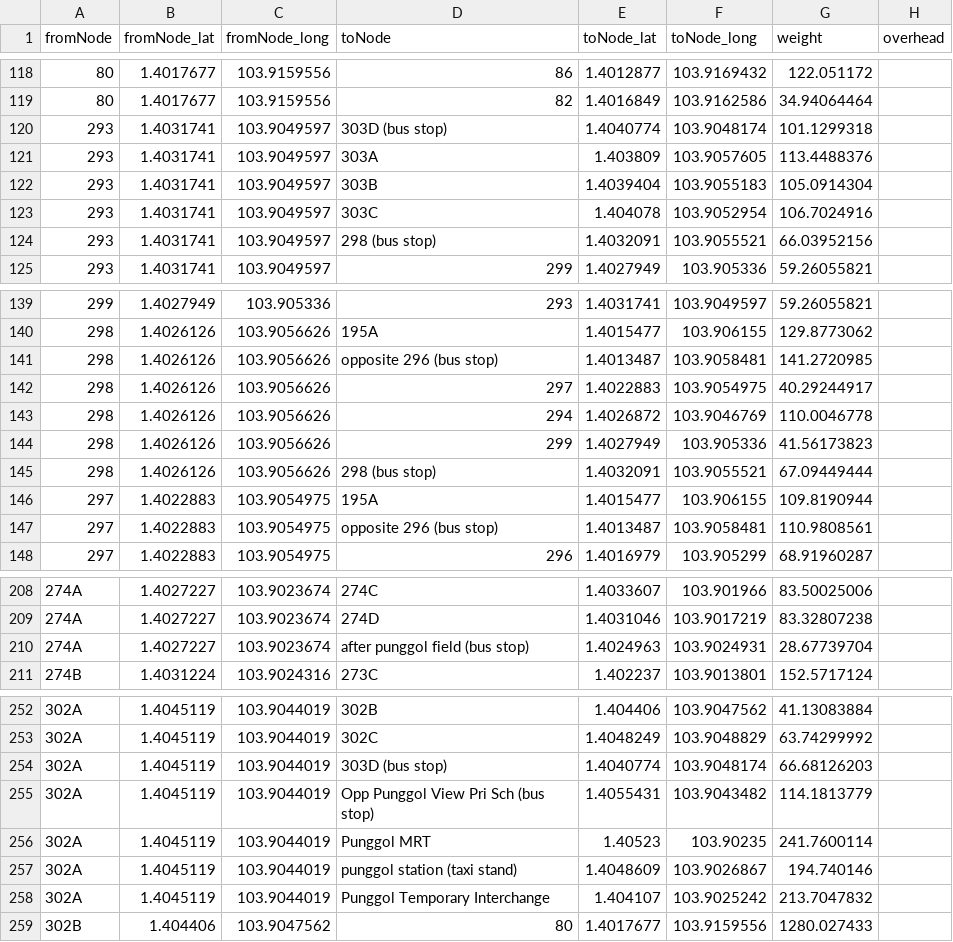
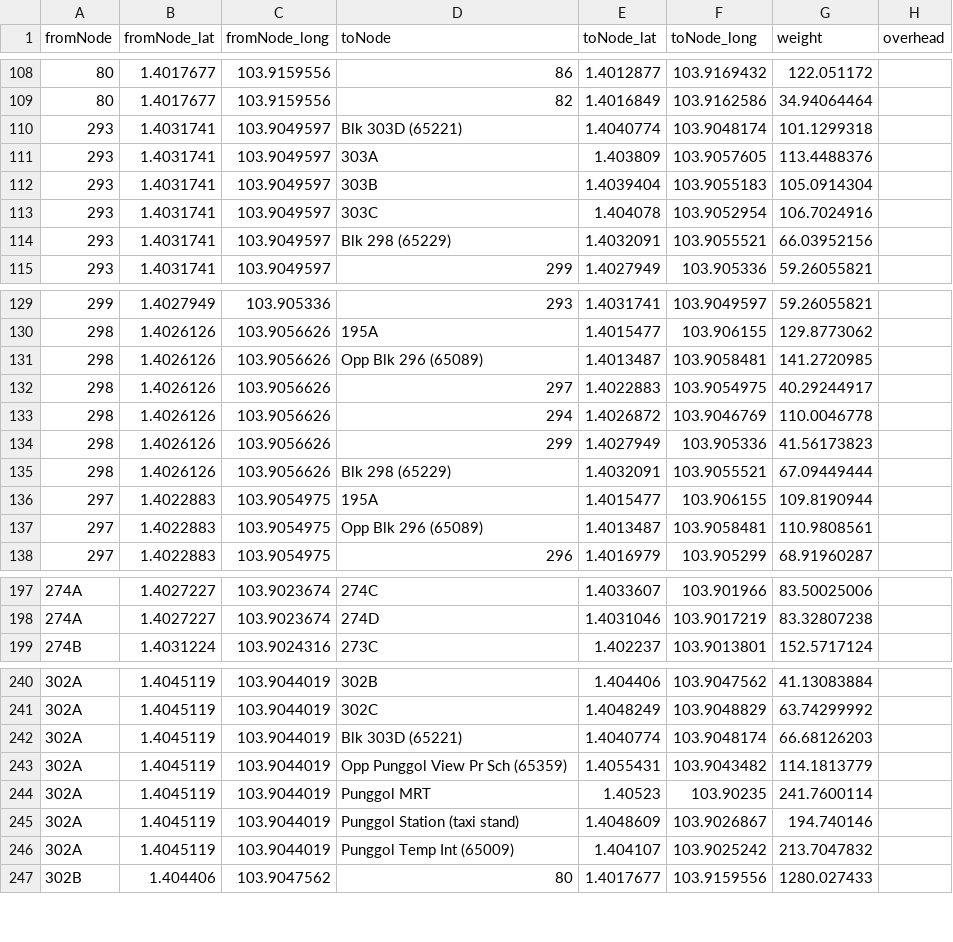
Before and after one commit to tyco764/ICT1008Proj, a CSV file: csv/edges.csv, drawn as a sheet; only a part is shown, gaps mark what is left out; the diff covers the shown part only.

```diff
--- a/csv/edges.csv
+++ b/csv/edges.csv
@@ -119,3 +109,3 @@ fromNode,fromNode_lat,fromNode_long,toNode,toNode_lat,toNode_long,weight,overhea
 80,1.4017677,103.9159556,82,1.4016849,103.9162586,34.94064464,
-293,1.4031741,103.9049597,303D (bus stop),1.4040774,103.9048174,101.1299318,
+293,1.4031741,103.9049597,Blk 303D (65221),1.4040774,103.9048174,101.1299318,
 293,1.4031741,103.9049597,303A,1.403809,103.9057605,113.4488376,
@@ -123,3 +113,3 @@ fromNode,fromNode_lat,fromNode_long,toNode,toNode_lat,toNode_long,weight,overhea
 293,1.4031741,103.9049597,303C,1.404078,103.9052954,106.7024916,
-293,1.4031741,103.9049597,298 (bus stop),1.4032091,103.9055521,66.03952156,
+293,1.4031741,103.9049597,Blk 298 (65229),1.4032091,103.9055521,66.03952156,
 293,1.4031741,103.9049597,299,1.4027949,103.905336,59.26055821,
@@ -140,3 +130,3 @@ fromNode,fromNode_lat,fromNode_long,toNode,toNode_lat,toNode_long,weight,overhea
 298,1.4026126,103.9056626,195A,1.4015477,103.906155,129.8773062,
-298,1.4026126,103.9056626,opposite 296 (bus stop),1.4013487,103.9058481,141.2720985,
+298,1.4026126,103.9056626,Opp Blk 296 (65089),1.4013487,103.9058481,141.2720985,
 298,1.4026126,103.9056626,297,1.4022883,103.9054975,40.29244917,
@@ -144,5 +134,5 @@ fromNode,fromNode_lat,fromNode_long,toNode,toNode_lat,toNode_long,weight,overhea
 298,1.4026126,103.9056626,299,1.4027949,103.905336,41.56173823,
-298,1.4026126,103.9056626,298 (bus stop),1.4032091,103.9055521,67.09449444,
+298,1.4026126,103.9056626,Blk 298 (65229),1.4032091,103.9055521,67.09449444,
 297,1.4022883,103.9054975,195A,1.4015477,103.906155,109.8190944,
-297,1.4022883,103.9054975,opposite 296 (bus stop),1.4013487,103.9058481,110.9808561,
+297,1.4022883,103.9054975,Opp Blk 296 (65089),1.4013487,103.9058481,110.9808561,
 297,1.4022883,103.9054975,296,1.4016979,103.905299,68.91960287,
@@ -209,3 +198,2 @@ fromNode,fromNode_lat,fromNode_long,toNode,toNode_lat,toNode_long,weight,overhea
 274A,1.4027227,103.9023674,274D,1.4031046,103.9017219,83.32807238,
-274A,1.4027227,103.9023674,after punggol field (bus stop),1.4024963,103.9024931,28.67739704,
 274B,1.4031224,103.9024316,273C,1.402237,103.9013801,152.5717124,
@@ -253,7 +241,7 @@ fromNode,fromNode_lat,fromNode_long,toNode,toNode_lat,toNode_long,weight,overhea
 302A,1.4045119,103.9044019,302C,1.4048249,103.9048829,63.74299992,
-302A,1.4045119,103.9044019,303D (bus stop),1.4040774,103.9048174,66.68126203,
-302A,1.4045119,103.9044019,Opp Punggol View Pri Sch (bus stop),1.4055431,103.9043482,114.1813779,
+302A,1.4045119,103.9044019,Blk 303D (65221),1.4040774,103.9048174,66.68126203,
+302A,1.4045119,103.9044019,Opp Punggol View Pr Sch (65359),1.4055431,103.9043482,114.1813779,
 302A,1.4045119,103.9044019,Punggol MRT,1.40523,103.90235,241.7600114,
-302A,1.4045119,103.9044019,punggol station (taxi stand),1.4048609,103.9026867,194.740146,
-302A,1.4045119,103.9044019,Punggol Temporary Interchange,1.404107,103.9025242,213.7047832,
+302A,1.4045119,103.9044019,Punggol Station (taxi stand),1.4048609,103.9026867,194.740146,
+302A,1.4045119,103.9044019,Punggol Temp Int (65009),1.404107,103.9025242,213.7047832,
 302B,1.404406,103.9047562,80,1.4017677,103.9159556,1280.027433,
```
Also changed, not shown: 11 removed rows and 34 edited cells elsewhere in this file.
